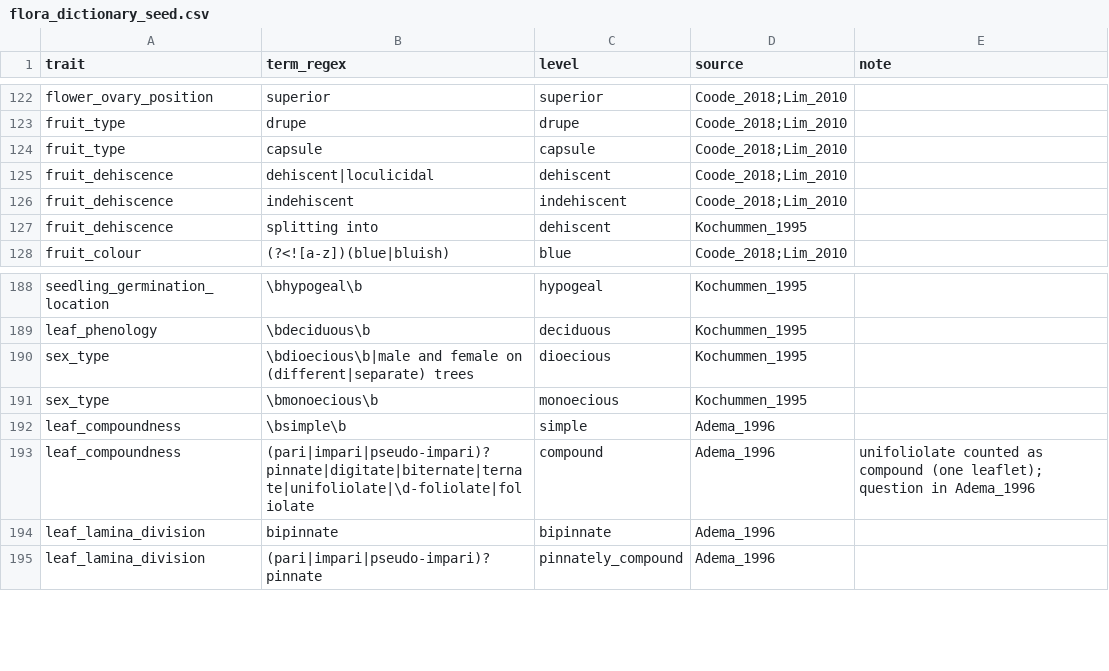
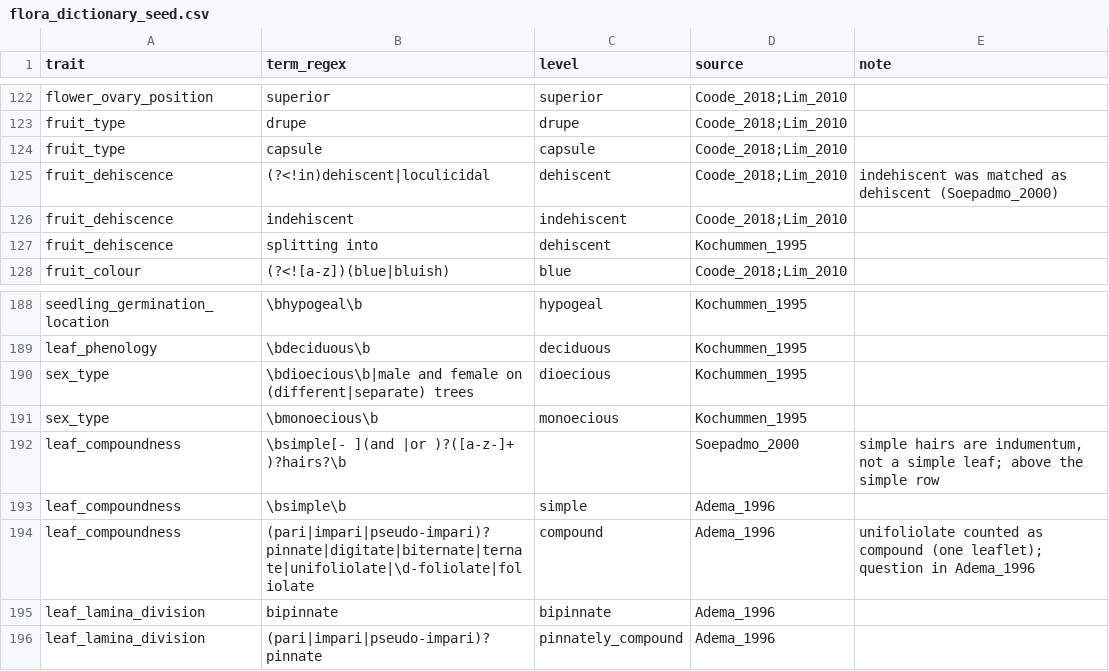
Before and after one commit to hrlai/MYtraits.build, a CSV file: .github/skills/extract-traits-from-floras-my/assets/flora_dictionary_seed.csv, drawn as a sheet; only a part is shown, gaps mark what is left out.

```diff
--- a/.github/skills/extract-traits-from-floras-my/assets/flora_dictionary_seed.csv
+++ b/.github/skills/extract-traits-from-floras-my/assets/flora_dictionary_seed.csv
@@ -124,3 +124,3 @@
 "fruit_type","capsule","capsule","Coode_2018;Lim_2010",""
-"fruit_dehiscence","dehiscent|loculicidal","dehiscent","Coode_2018;Lim_2010",""
+"fruit_dehiscence","(?<!in)dehiscent|loculicidal","dehiscent","Coode_2018;Lim_2010","indehiscent was matched as dehiscent (Soepadmo_2000)"
 "fruit_dehiscence","indehiscent","indehiscent","Coode_2018;Lim_2010",""
@@ -191,2 +191,3 @@
 "sex_type","\bmonoecious\b","monoecious","Kochummen_1995",""
+"leaf_compoundness","\bsimple[- ](and |or )?([a-z-]+ )?hairs?\b","","Soepadmo_2000","simple hairs are indumentum, not a simple leaf; above the simple row"
 "leaf_compoundness","\bsimple\b","simple","Adema_1996",""
```
